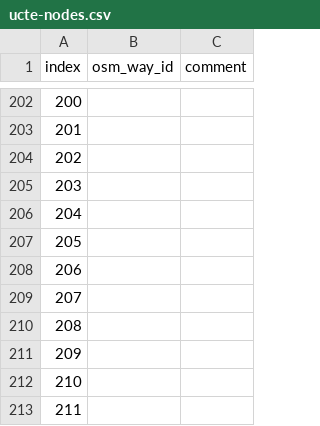
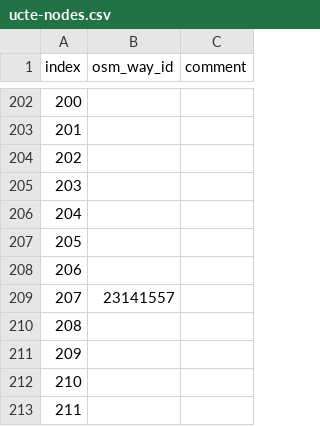
Before and after one commit to widedangel/georef-substations, a CSV file: matched-data/ucte-nodes.csv, drawn as a sheet; only a part is shown, gaps mark what is left out; the diff covers the shown part only.

```diff
--- a/matched-data/ucte-nodes.csv
+++ b/matched-data/ucte-nodes.csv
@@ -208,3 +208,3 @@ index,osm_way_id,comment
 206,,
-207,,
+207,23141557,
 208,,
```
Also changed, not shown: 14 edited cells elsewhere in this file.
